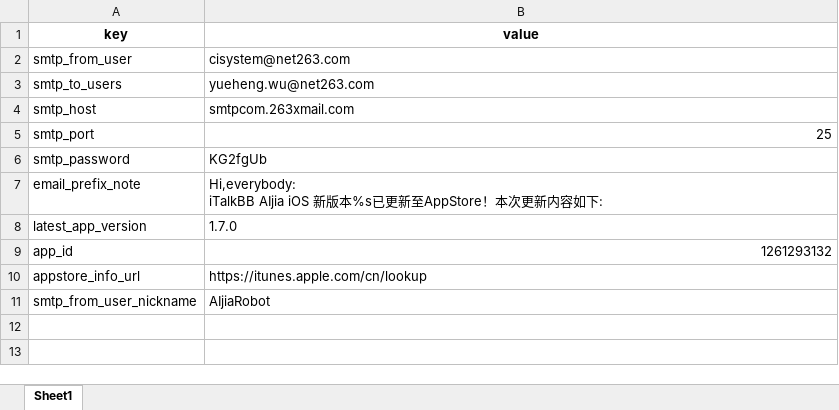
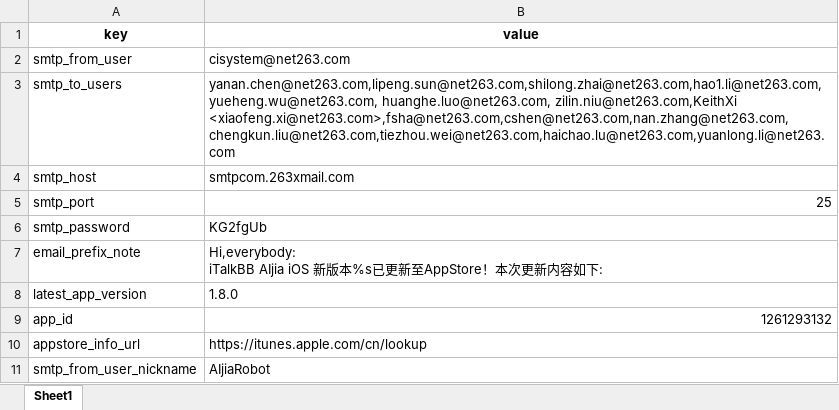
Before and after one commit to XiaoWuTongZhi/python_send_apppublish_email, an Excel workbook: run/input.xlsx, sheet Sheet1, drawn as a sheet; values as stored, in another font and other column widths than the file's, no borders; the diff names each change by its address in the sheet, - before the commit and + after, or states it on an @@ line.

Commit message:
ready to check 1.8.0

```diff
--- a/run/input.xlsx (sheet Sheet1)
+++ b/run/input.xlsx (sheet Sheet1)
-B3 (value): yueheng.wu@net263.com
+B3 (value): yanan.chen@net263.com,lipeng.sun@net263.com,shilong.zhai@net263.com,hao1.li@net263.com, yueheng.wu@net263.com, huanghe.luo@net263.com, zilin.niu@net263.com,KeithXi <xiaofeng.xi@net263.com>,fsha@net263.com,cshen@net263.com,nan.zhang@net263.com,chengkun.liu@net263.com,tiezhou.wei@net263.com,haichao.lu@net263.com,yuanlong.li@net263.com
-B8 (value): 1.7.0
+B8 (value): 1.8.0
```
